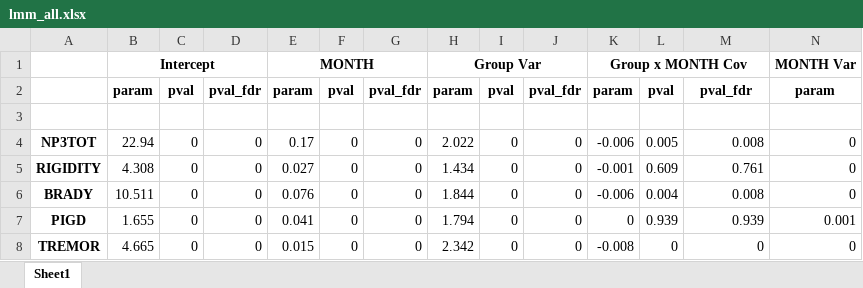
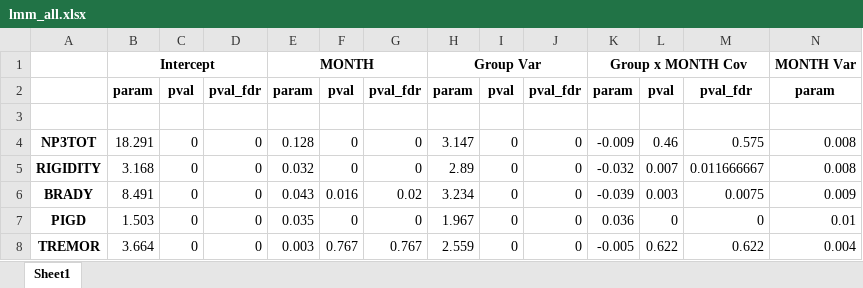
Before and after one commit to Dr-Nefarious/movement_disorders_project, an Excel workbook: output/lmm_all.xlsx, sheet Sheet1, drawn as a sheet; only a part is shown; values as stored, in another font and other column widths than the file's, no borders; removed rows and columns are numbered as before the commit, all else as after; rows hold the shown columns only; the diff names each change by its address in the sheet, - before the commit and + after, or states it on an @@ line.

```diff
--- a/output/lmm_all.xlsx (sheet Sheet1)
+++ b/output/lmm_all.xlsx (sheet Sheet1)
-B4: 22.94
+B4: 18.291
-E4: 0.17
+E4: 0.128
-H4: 2.022
+H4: 3.147
-K4: -0.006
+K4: -0.009
-L4: 0.005
+L4: 0.46
-M4: 0.008
+M4: 0.575
-N4:N5: 0
+N4:N5: 0.008
-B5: 4.308
+B5: 3.168
-E5: 0.027
+E5: 0.032
-H5: 1.434
+H5: 2.89
-K5: -0.001
+K5: -0.032
-L5: 0.609
+L5: 0.007
-M5: 0.761
+M5: 0.011666667
-row 6: BRADY | 10.511 | 0 | 0 | 0.076 | 0 | 0 | 1.844 | 0 | 0 | -0.006 | 0.004 | 0.008 | 0
-row 7: PIGD | 1.655 | 0 | 0 | 0.041 | 0 | 0 | 1.794 | 0 | 0 | 0 | 0.939 | 0.939 | 0.001
+row 6: BRADY | 8.491 | 0 | 0 | 0.043 | 0.016 | 0.02 | 3.234 | 0 | 0 | -0.039 | 0.003 | 0.0075 | 0.009
-A7: TREMOR
+A7: PIGD
-B7: 4.665
+B7: 1.503
-E7: 0.015
+E7: 0.035
-H7: 2.342
+H7: 1.967
-K7: -0.008
+K7: 0.036
-N7: 0
+N7: 0.01
+row 8: TREMOR | 3.664 | 0 | 0 | 0.003 | 0.767 | 0.767 | 2.559 | 0 | 0 | -0.005 | 0.622 | 0.622 | 0.004
```
Also changed, not shown: output/lmm_early.xlsx, output/lmm_late.xlsx, 4 other files.
